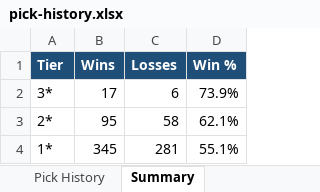
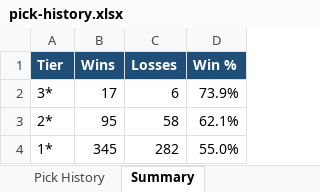
Before and after one commit to nbacomputerman-JimM/NBAModel, an Excel workbook: pick-history.xlsx, sheet Summary, drawn as a sheet; values as stored, in another font and other column widths than the file's, no borders; the diff names each change by its address in the sheet, - before the commit and + after, or states it on an @@ line.

```diff
--- a/pick-history.xlsx (sheet Summary)
+++ b/pick-history.xlsx (sheet Summary)
-C4 (Losses): 281
+C4 (Losses): 282
-D4 (Win %): 55.1%
+D4 (Win %): 55.0%
```
Also changed, not shown: sheet Pick History, 2 other files.
